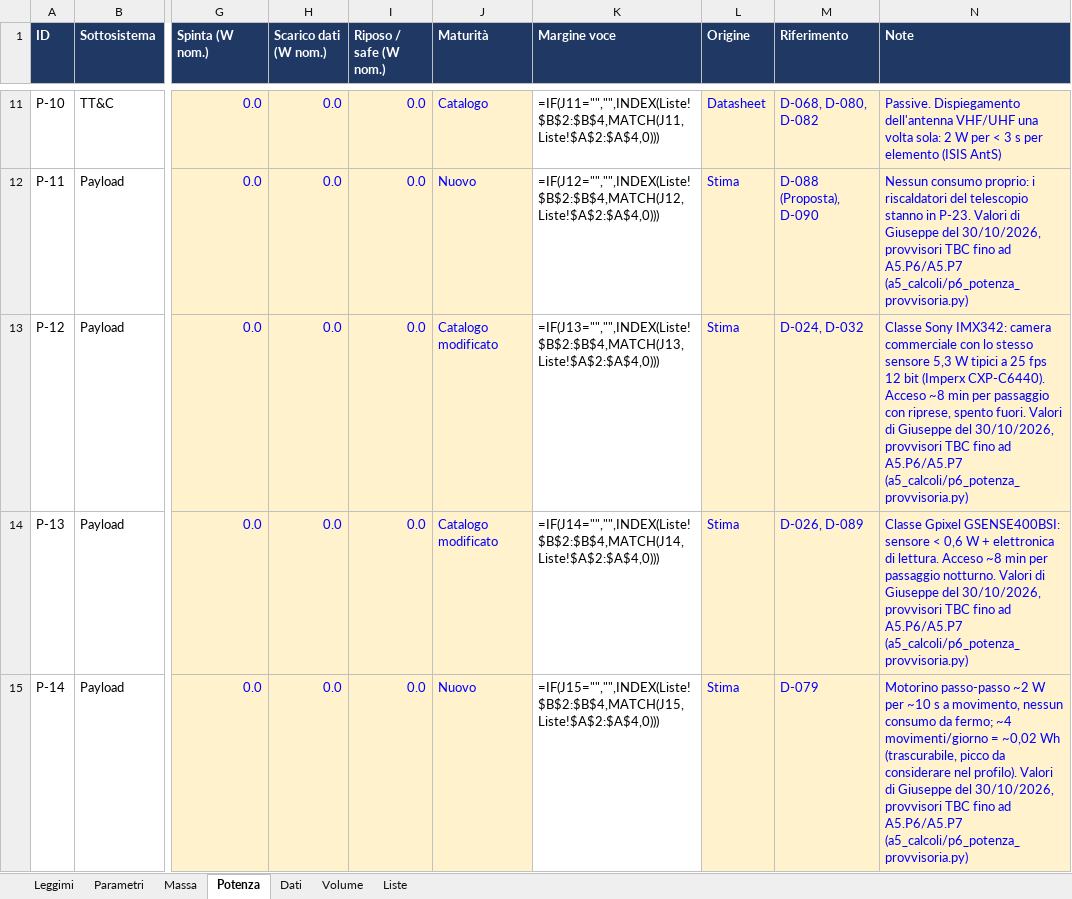
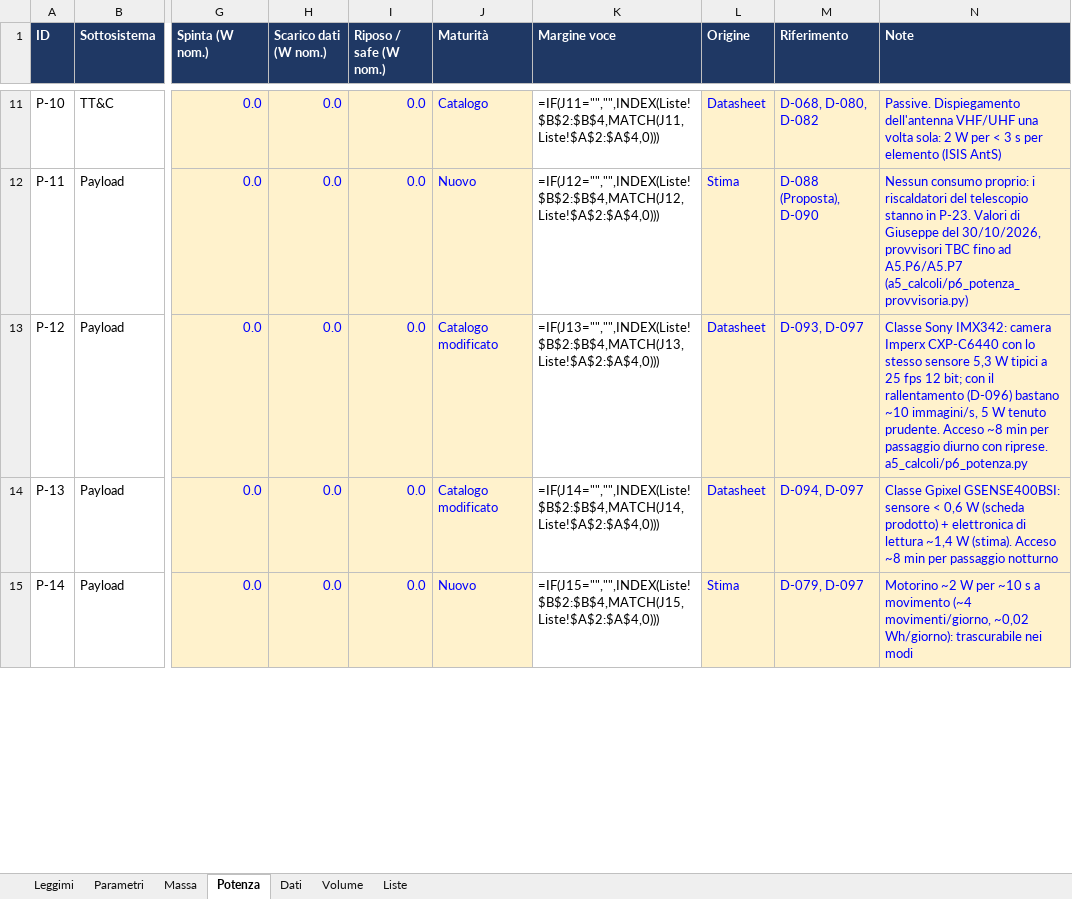
Before and after one commit to GiulianoPennacchioJ/PULSE-16u-cubesat, an Excel workbook: PULSE_Budget_FaseA.xlsx, sheet Potenza, drawn as a sheet; only a part is shown, gaps mark what is left out; values as stored, in another font and other column widths than the file's, no borders; formulas without a stored value are shown as written; the diff covers the shown part only; the diff names each change by its address in the sheet, - before the commit and + after, or states it on an @@ line.

```diff
--- a/PULSE_Budget_FaseA.xlsx (sheet Potenza)
+++ b/PULSE_Budget_FaseA.xlsx (sheet Potenza)
-L13:L14 (Origine): Stima
+L13:L14 (Origine): Datasheet
-M13 (Riferimento): D-024, D-032
+M13 (Riferimento): D-093, D-097
-N13 (Note): …IMX342: camera commerciale con lo stesso sensore 5,3 W tipici a 25 fps 12 bit (Imperx CXP-C6440). Acceso ~8 min per passaggio con riprese, spento fuori. Valori di Giuseppe del 30/10/2026, provvisori TBC fino ad A5.P6/A5.P7 (a5_calcoli/p6_potenza_provvisoria.py)
+N13 (Note): …IMX342: camera Imperx CXP-C6440 con lo stesso sensore 5,3 W tipici a 25 fps 12 bit; con il rallentamento (D-096) bastano ~10 immagini/s, 5 W tenuto prudente. Acceso ~8 min per passaggio diurno con riprese. a5_calcoli/p6_potenza.py
-M14 (Riferimento): D-026, D-089
+M14 (Riferimento): D-094, D-097
-N14 (Note): …0,6 W + elettronica di lettura. Acceso ~8 min per passaggio notturno. Valori di Giuseppe del 30/10/2026, provvisori TBC fino ad A5.P6/A5.P7 (a5_calcoli/p6_potenza_provvisoria.py)
+N14 (Note): …0,6 W (scheda prodotto) + elettronica di lettura ~1,4 W (stima). Acceso ~8 min per passaggio notturno
-M15 (Riferimento): D-079
+M15 (Riferimento): D-079, D-097
-N15 (Note): Motorino passo-passo ~2 W per ~10 s a movimento, nessun consumo da fermo; ~4 movimenti/giorno = ~0,02 Wh (trascurabile, picco da considerare nel profilo). Valori di Giuseppe del 30/10/2026, provvisori TBC fino ad A5.P6/A5.P7 (a5_calcoli/p6_potenza_provvisoria.py)
+N15 (Note): Motorino ~2 W per ~10 s a movimento (~4 movimenti/giorno, ~0,02 Wh/giorno): trascurabile nei modi
```
Also changed, not shown: 10 edited cells elsewhere in this sheet, PULSE_Registro_Decisioni.xlsx.
